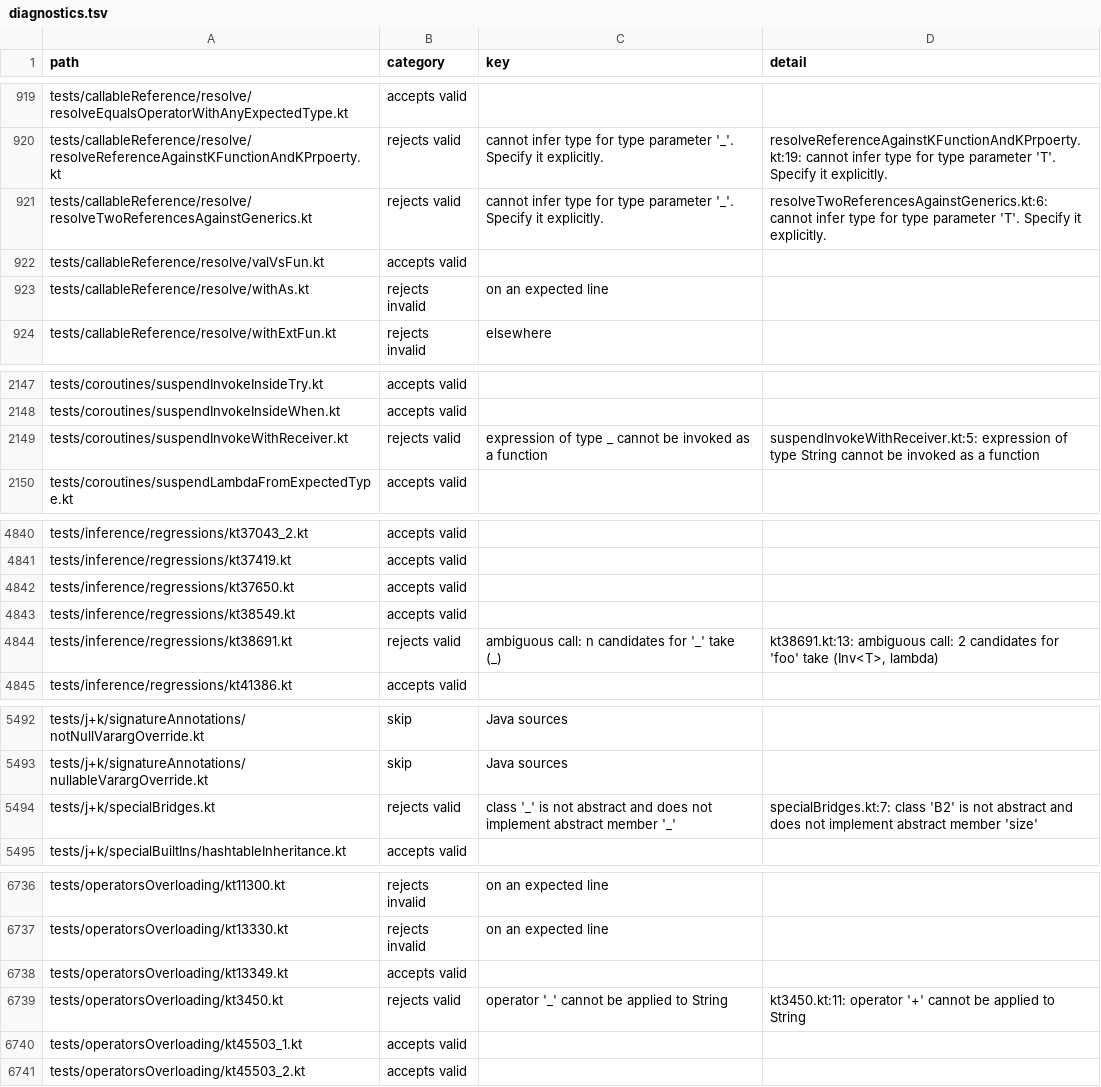
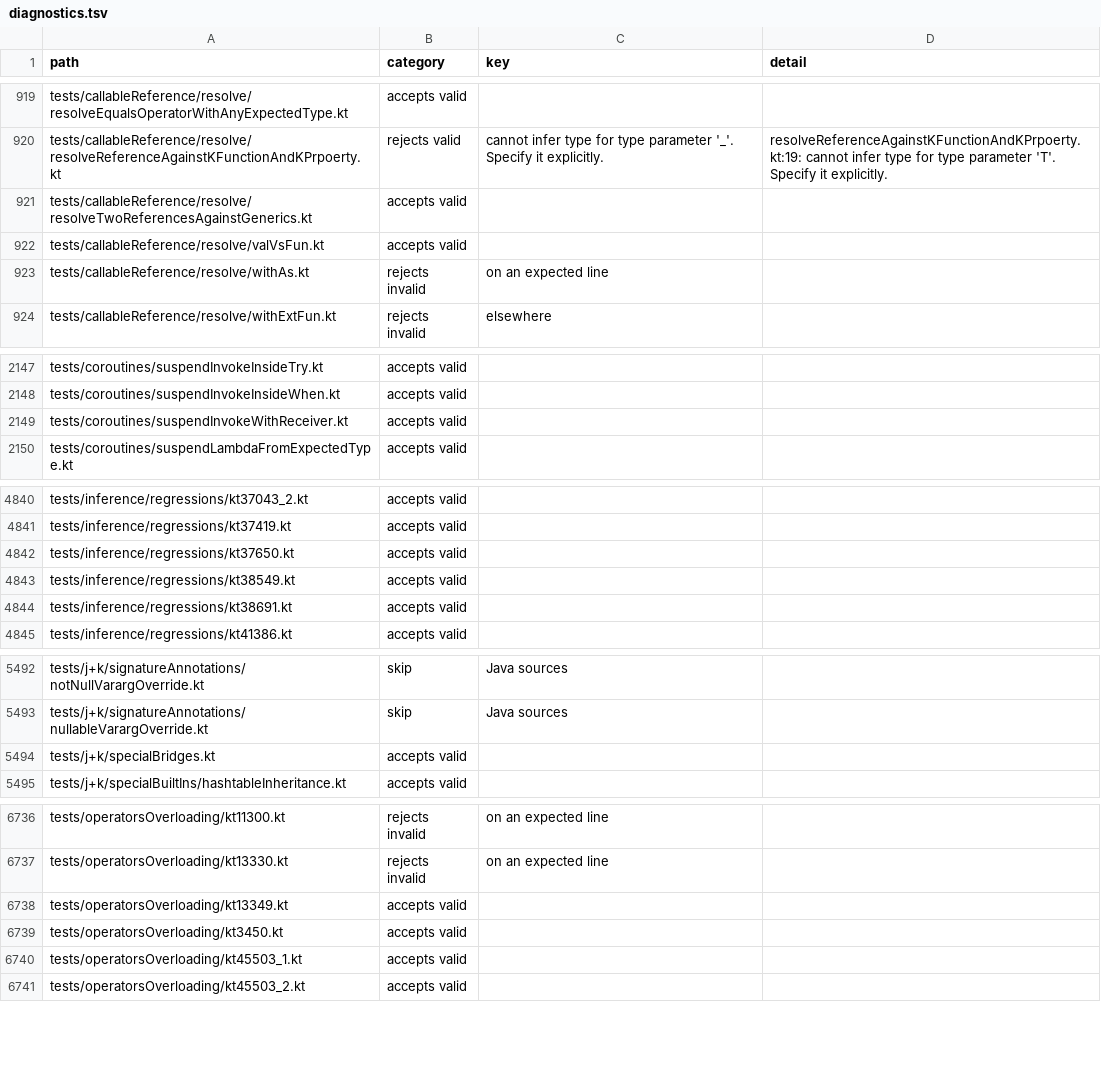
Before and after one commit to barteo/kotlin-compiler-go, a TSV file: bench/results/diagnostics.tsv, drawn as a sheet; only a part is shown, gaps mark what is left out; the diff covers the shown part only.

```diff
--- a/bench/results/diagnostics.tsv
+++ b/bench/results/diagnostics.tsv
@@ -920,3 +920,3 @@ tests/callableReference/resolve/resolveEqualsOperatorWithAnyExpectedType.kt	acce
 tests/callableReference/resolve/resolveReferenceAgainstKFunctionAndKPrpoerty.kt	rejects valid	cannot infer type for type parameter '_'. Specify it explicitly.	resolveReferenceAgainstKFunctionAndKPrpoerty.kt:19: cannot infer type for type parameter 'T'. Specify it explicitly.
-tests/callableReference/resolve/resolveTwoReferencesAgainstGenerics.kt	rejects valid	cannot infer type for type parameter '_'. Specify it explicitly.	resolveTwoReferencesAgainstGenerics.kt:6: cannot infer type for type parameter 'T'. Specify it explicitly.
+tests/callableReference/resolve/resolveTwoReferencesAgainstGenerics.kt	accepts valid		
 tests/callableReference/resolve/valVsFun.kt	accepts valid		
@@ -2148,3 +2148,3 @@ tests/coroutines/suspendInvokeInsideTry.kt	accepts valid
 tests/coroutines/suspendInvokeInsideWhen.kt	accepts valid		
-tests/coroutines/suspendInvokeWithReceiver.kt	rejects valid	expression of type _ cannot be invoked as a function	suspendInvokeWithReceiver.kt:5: expression of type String cannot be invoked as a function
+tests/coroutines/suspendInvokeWithReceiver.kt	accepts valid		
 tests/coroutines/suspendLambdaFromExpectedType.kt	accepts valid		
@@ -4843,3 +4843,3 @@ tests/inference/regressions/kt37650.kt	accepts valid
 tests/inference/regressions/kt38549.kt	accepts valid		
-tests/inference/regressions/kt38691.kt	rejects valid	ambiguous call: n candidates for '_' take (_)	kt38691.kt:13: ambiguous call: 2 candidates for 'foo' take (Inv<T>, lambda)
+tests/inference/regressions/kt38691.kt	accepts valid		
 tests/inference/regressions/kt41386.kt	accepts valid		
@@ -5493,3 +5493,3 @@ tests/j+k/signatureAnnotations/notNullVarargOverride.kt	skip	Java sources
 tests/j+k/signatureAnnotations/nullableVarargOverride.kt	skip	Java sources	
-tests/j+k/specialBridges.kt	rejects valid	class '_' is not abstract and does not implement abstract member '_'	specialBridges.kt:7: class 'B2' is not abstract and does not implement abstract member 'size'
+tests/j+k/specialBridges.kt	accepts valid		
 tests/j+k/specialBuiltIns/hashtableInheritance.kt	accepts valid		
@@ -6738,3 +6738,3 @@ tests/operatorsOverloading/kt13330.kt	rejects invalid	on an expected line
 tests/operatorsOverloading/kt13349.kt	accepts valid		
-tests/operatorsOverloading/kt3450.kt	rejects valid	operator '_' cannot be applied to String	kt3450.kt:11: operator '+' cannot be applied to String
+tests/operatorsOverloading/kt3450.kt	accepts valid		
 tests/operatorsOverloading/kt45503_1.kt	accepts valid		
```
Also changed, not shown: 29 edited cells elsewhere in this file, 6 other files.
